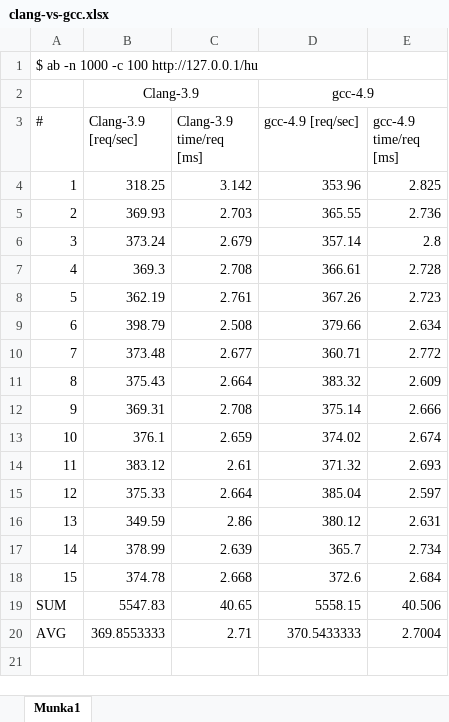
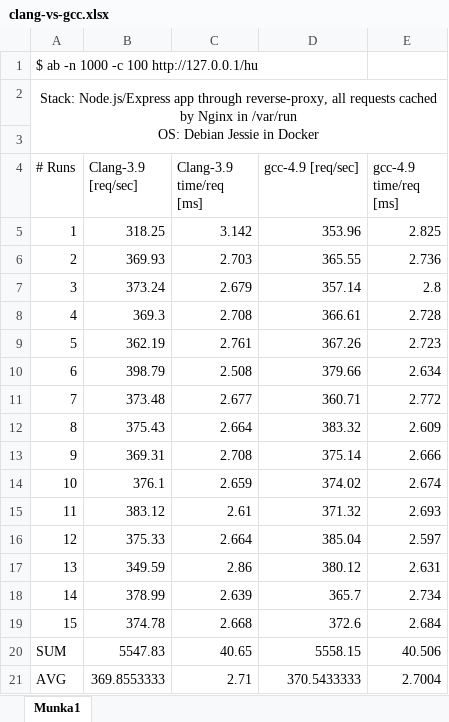
Before and after one commit to DJviolin/lantosistvan, an Excel workbook: docker/nginx/clang-vs-gcc.xlsx, sheet Munka1, drawn as a sheet; values as stored, in another font and other column widths than the file's, no borders; charts and pictures not drawn; removed rows and columns are numbered as before the commit, all else as after; the diff names each change by its address in the sheet, - before the commit and + after, or states it on an @@ line.

```diff
--- a/docker/nginx/clang-vs-gcc.xlsx (sheet Munka1)
+++ b/docker/nginx/clang-vs-gcc.xlsx (sheet Munka1)
@@ column A (# Runs) renumbered between rows 2 and 4 @@
+A2:E3 merged
-B2 (Clang-3.9 [req/sec]): Clang-3.9
+B2 (Clang-3.9 [req/sec]): (empty)
-B2:C2 merged
-D2 (gcc-4.9 [req/sec]): gcc-4.9
+D2 (gcc-4.9 [req/sec]): (empty)
-D2:E2 merged
+row 3: (empty)
```
Also changed, not shown: formulas that keep their value, charts or pictures, 2 other files.
